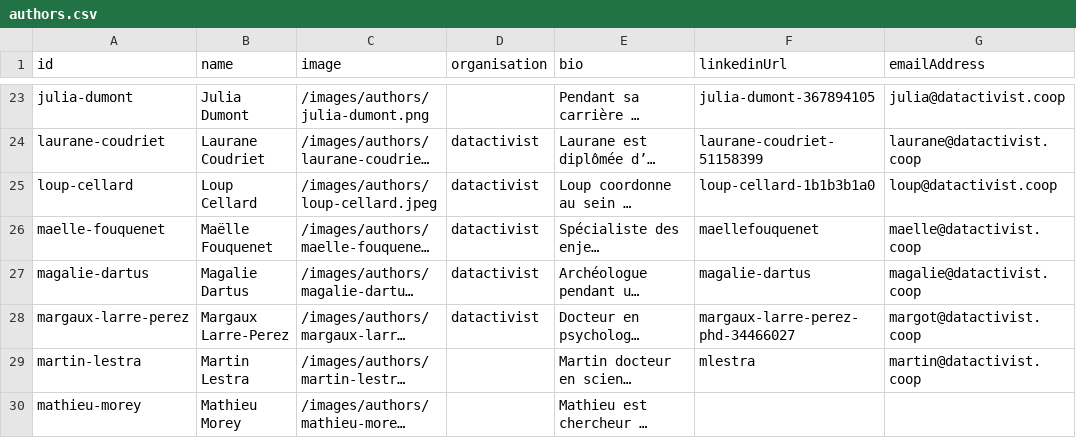
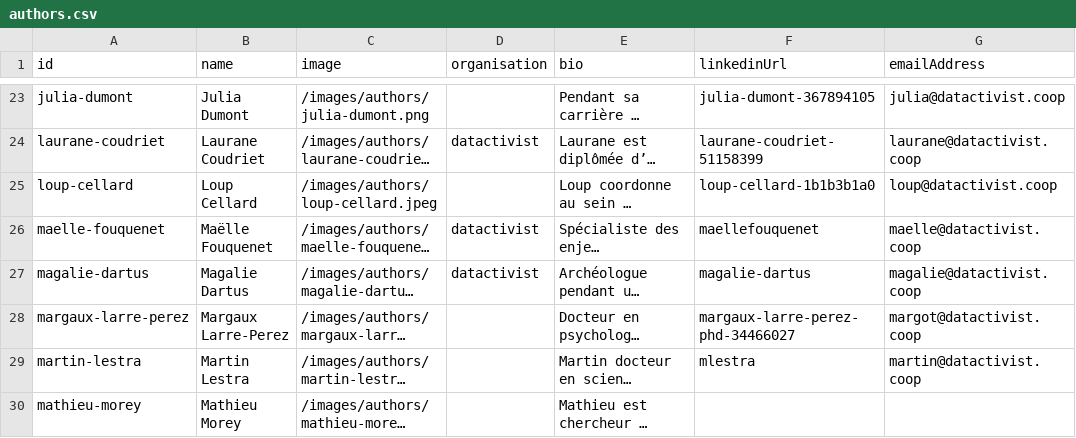
Before and after one commit to datactivist/opendatactivist, a CSV file: public/sitedata/authors.csv, drawn as a sheet; only a part is shown, gaps mark what is left out; long unchanged cells end in …; the diff names each change by its address in the sheet, - before the commit and + after, or states it on an @@ line.

```diff
--- a/public/sitedata/authors.csv
+++ b/public/sitedata/authors.csv
-D25 (organisation): datactivist
+D25 (organisation): (empty)
-D28 (organisation): datactivist
+D28 (organisation): (empty)
```
